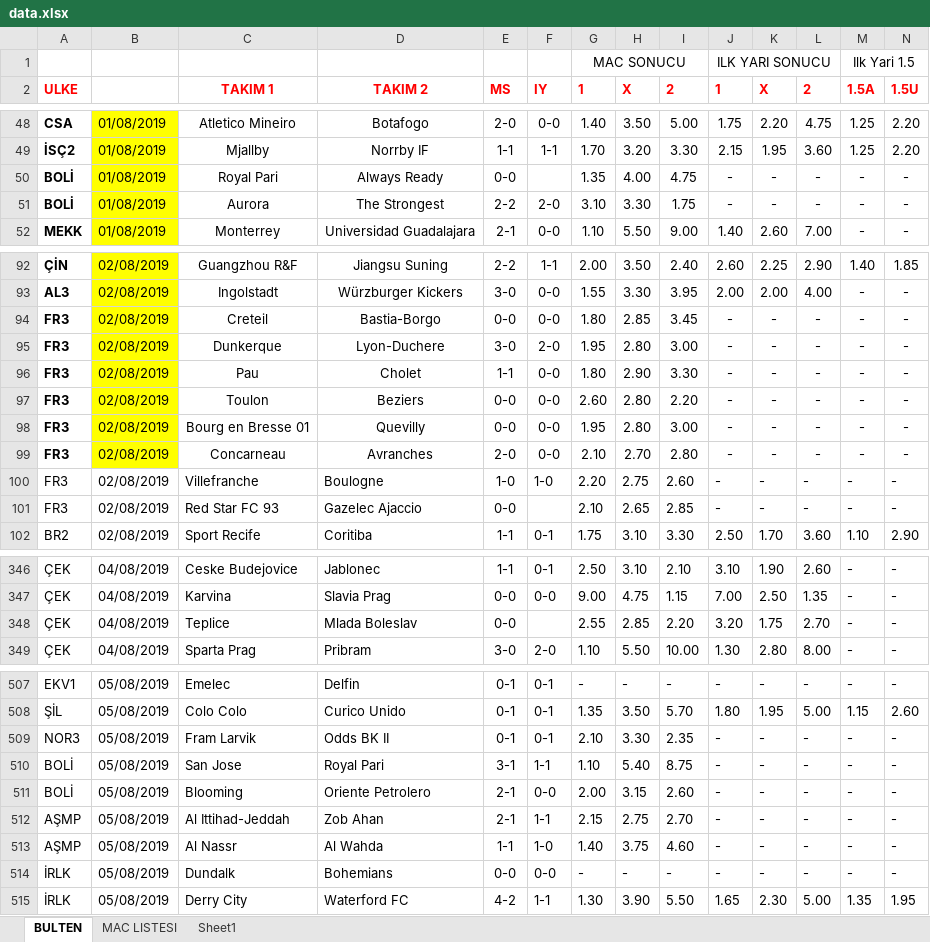
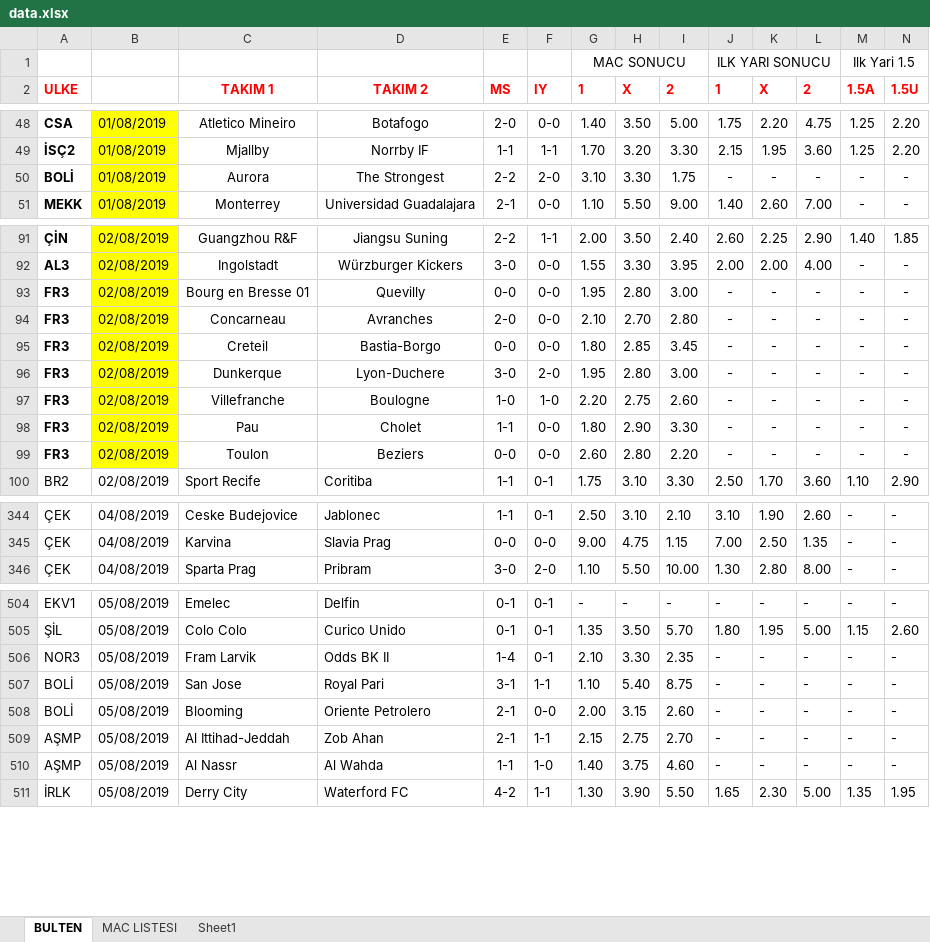
Before and after one commit to furkantarikgocmen/Iddaalizer, an Excel workbook: iddializer/bin/Debug/data.xlsx, sheet BULTEN, drawn as a sheet; only a part is shown, gaps mark what is left out; values as stored, in another font and other column widths than the file's, no borders; removed rows and columns are numbered as before the commit, all else as after; rows hold the shown columns only; the diff covers the shown part only; the diff names each change by its address in the sheet, - before the commit and + after, or states it on an @@ line.

```diff
--- a/iddializer/bin/Debug/data.xlsx (sheet BULTEN)
+++ b/iddializer/bin/Debug/data.xlsx (sheet BULTEN)
-row 50: BOLİ | 01/08/2019 | Royal Pari | Always Ready | 0-0 |  | 1.35 | 4.00 | 4.75 | - | - | - | - | -
@@ row 98 moved to row 93: FR3 @@
@@ row 99 moved to row 94: FR3 @@
@@ row 100 moved to row 97: FR3 @@
-row 101: FR3 | 02/08/2019 | Red Star FC 93 | Gazelec Ajaccio | 0-0 |  | 2.10 | 2.65 | 2.85 | - | - | - | - | -
-row 348: ÇEK | 04/08/2019 | Teplice | Mlada Boleslav | 0-0 |  | 2.55 | 2.85 | 2.20 | 3.20 | 1.75 | 2.70 | - | -
-E506 (MS): 0-1
+E506 (MS): 1-4
-row 514: İRLK | 05/08/2019 | Dundalk | Bohemians | 0-0 | 0-0 | - | - | - | - | - | - | - | -
```
Also changed, not shown: 1 moved row elsewhere in this sheet, iddializer/bin/Debug/dataAs.xlsx, 5 other files.
